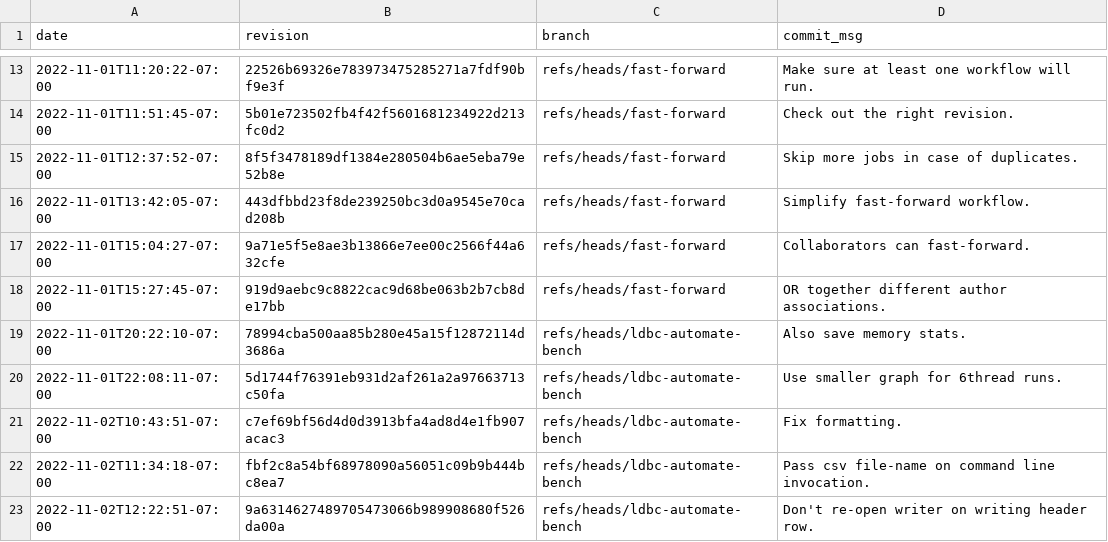
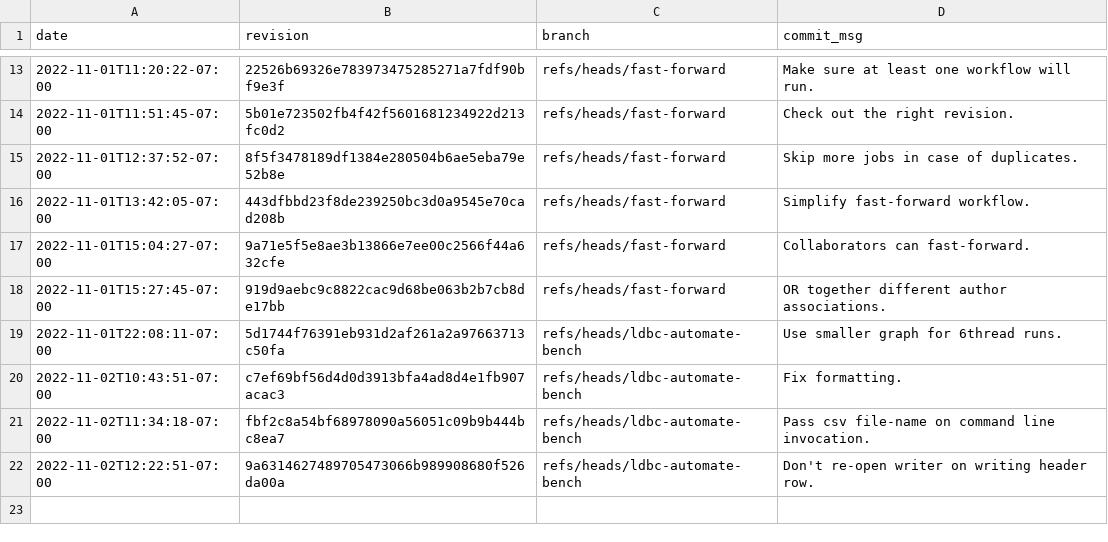
Before and after one commit to gz/dbsp-benchmarks, a CSV file: _data/skylake-2x.csv, drawn as a sheet; only a part is shown, gaps mark what is left out.

```diff
--- a/_data/skylake-2x.csv
+++ b/_data/skylake-2x.csv
@@ -18,3 +18,2 @@ date,revision,branch,commit_msg
 "2022-11-01T15:27:45-07:00","919d9aebc9c8822cac9d68be063b2b7cb8de17bb","refs/heads/fast-forward","OR together different author associations."
-"2022-11-01T20:22:10-07:00","78994cba500aa85b280e45a15f12872114d3686a","refs/heads/ldbc-automate-bench","Also save memory stats."
 "2022-11-01T22:08:11-07:00","5d1744f76391eb931d2af261a2a97663713c50fa","refs/heads/ldbc-automate-bench","Use smaller graph for 6thread runs."
```
Also changed, not shown: 5 other files.
